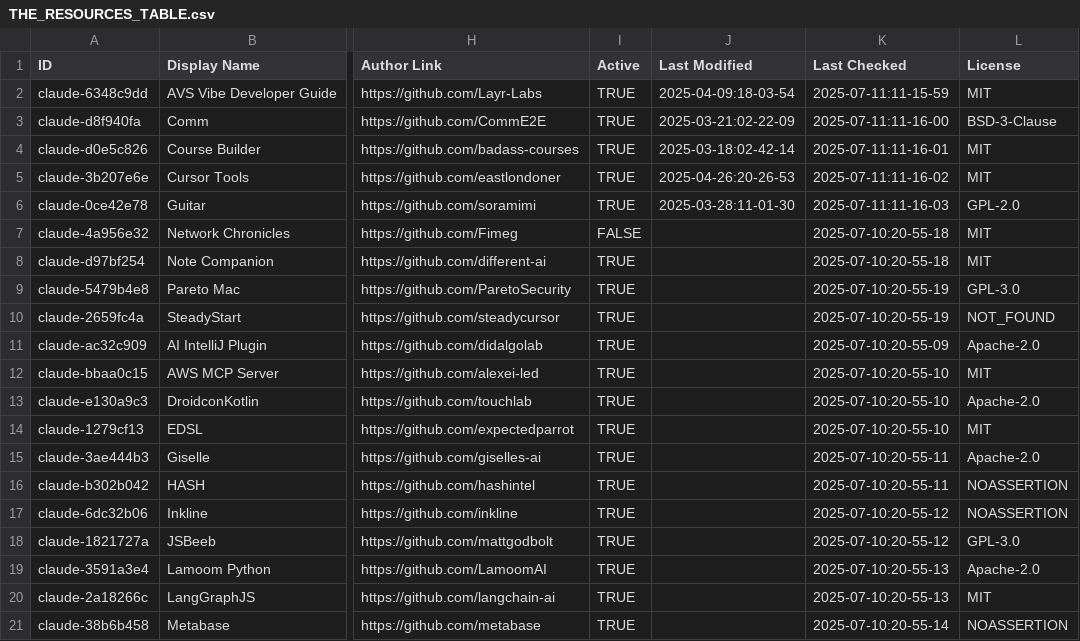
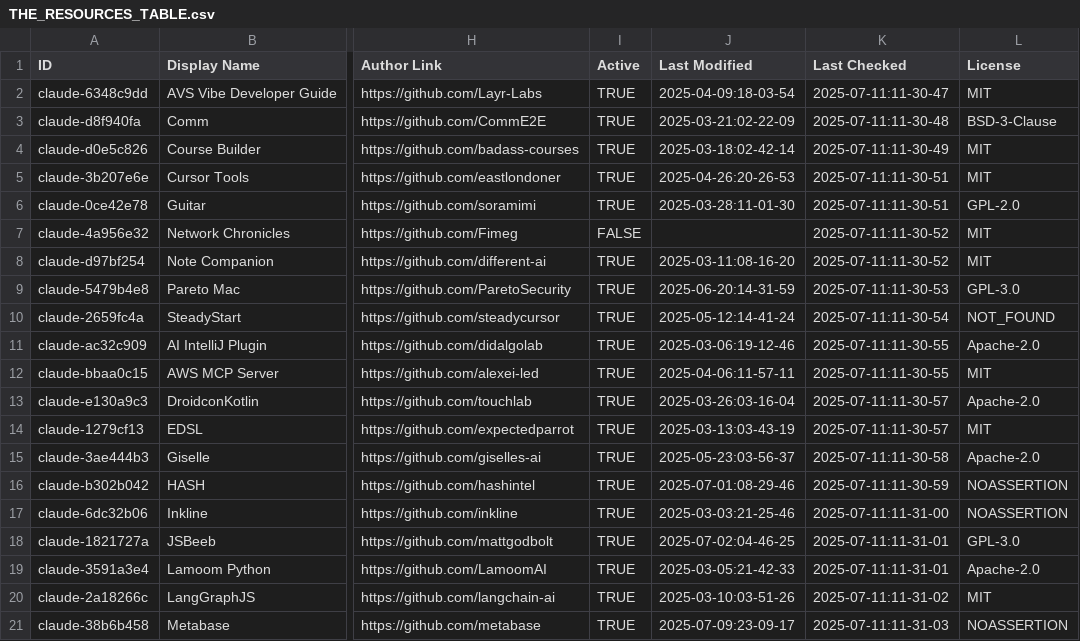
Before and after one commit to thedotmack/awesome-claude-code, a CSV file: THE_RESOURCES_TABLE.csv, drawn as a sheet; only a part is shown, gaps mark what is left out; the diff covers the shown part only; the diff names each change by its address in the sheet, - before the commit and + after, or states it on an @@ line.

Commit message:
ci: get last_modified date

```diff
--- a/THE_RESOURCES_TABLE.csv
+++ b/THE_RESOURCES_TABLE.csv
-K2 (Last Checked): 2025-07-11:11-15-59
+K2 (Last Checked): 2025-07-11:11-30-47
-K3 (Last Checked): 2025-07-11:11-16-00
+K3 (Last Checked): 2025-07-11:11-30-48
-K4 (Last Checked): 2025-07-11:11-16-01
+K4 (Last Checked): 2025-07-11:11-30-49
-K5 (Last Checked): 2025-07-11:11-16-02
+K5 (Last Checked): 2025-07-11:11-30-51
-K6 (Last Checked): 2025-07-11:11-16-03
+K6 (Last Checked): 2025-07-11:11-30-51
-K7:K8 (Last Checked): 2025-07-10:20-55-18
+K7:K8 (Last Checked): 2025-07-11:11-30-52
-J8 (Last Modified): (empty)
+J8 (Last Modified): 2025-03-11:08-16-20
-J9 (Last Modified): (empty)
+J9 (Last Modified): 2025-06-20:14-31-59
-K9 (Last Checked): 2025-07-10:20-55-19
+K9 (Last Checked): 2025-07-11:11-30-53
-J10 (Last Modified): (empty)
+J10 (Last Modified): 2025-05-12:14-41-24
-K10 (Last Checked): 2025-07-10:20-55-19
+K10 (Last Checked): 2025-07-11:11-30-54
-J11 (Last Modified): (empty)
+J11 (Last Modified): 2025-03-06:19-12-46
-K11 (Last Checked): 2025-07-10:20-55-09
+K11 (Last Checked): 2025-07-11:11-30-55
-J12 (Last Modified): (empty)
+J12 (Last Modified): 2025-04-06:11-57-11
-K12 (Last Checked): 2025-07-10:20-55-10
+K12 (Last Checked): 2025-07-11:11-30-55
-J13 (Last Modified): (empty)
+J13 (Last Modified): 2025-03-26:03-16-04
-K13:K14 (Last Checked): 2025-07-10:20-55-10
+K13:K14 (Last Checked): 2025-07-11:11-30-57
-J14 (Last Modified): (empty)
+J14 (Last Modified): 2025-03-13:03-43-19
-J15 (Last Modified): (empty)
+J15 (Last Modified): 2025-05-23:03-56-37
-K15 (Last Checked): 2025-07-10:20-55-11
+K15 (Last Checked): 2025-07-11:11-30-58
-J16 (Last Modified): (empty)
+J16 (Last Modified): 2025-07-01:08-29-46
-K16 (Last Checked): 2025-07-10:20-55-11
+K16 (Last Checked): 2025-07-11:11-30-59
-J17 (Last Modified): (empty)
+J17 (Last Modified): 2025-03-03:21-25-46
-K17 (Last Checked): 2025-07-10:20-55-12
+K17 (Last Checked): 2025-07-11:11-31-00
-J18 (Last Modified): (empty)
+J18 (Last Modified): 2025-07-02:04-46-25
-K18 (Last Checked): 2025-07-10:20-55-12
+K18 (Last Checked): 2025-07-11:11-31-01
-J19 (Last Modified): (empty)
+J19 (Last Modified): 2025-03-05:21-42-33
-K19 (Last Checked): 2025-07-10:20-55-13
+K19 (Last Checked): 2025-07-11:11-31-01
-J20 (Last Modified): (empty)
+J20 (Last Modified): 2025-03-10:03-51-26
-K20 (Last Checked): 2025-07-10:20-55-13
+K20 (Last Checked): 2025-07-11:11-31-02
-J21 (Last Modified): (empty)
+J21 (Last Modified): 2025-07-09:23-09-17
-K21 (Last Checked): 2025-07-10:20-55-14
+K21 (Last Checked): 2025-07-11:11-31-03
```
Also changed, not shown: 154 edited cells elsewhere in this file.
